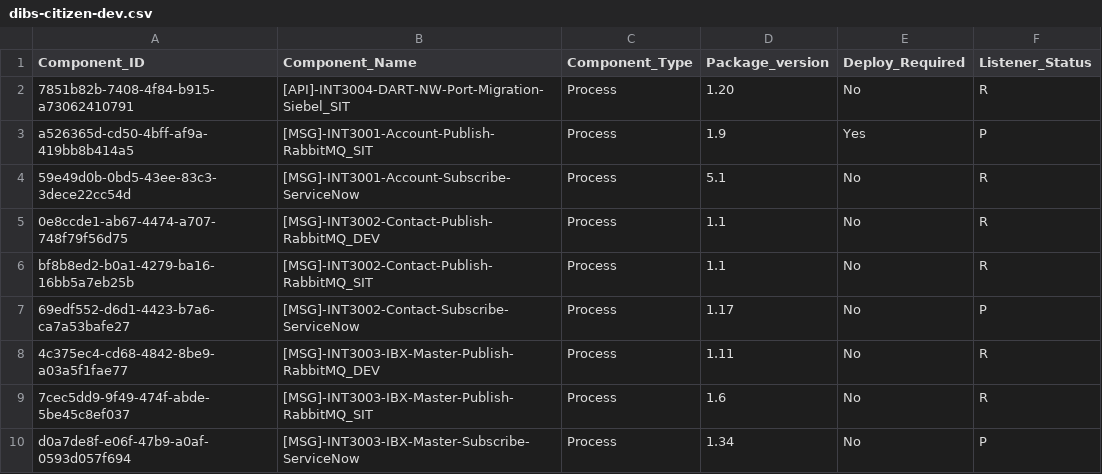
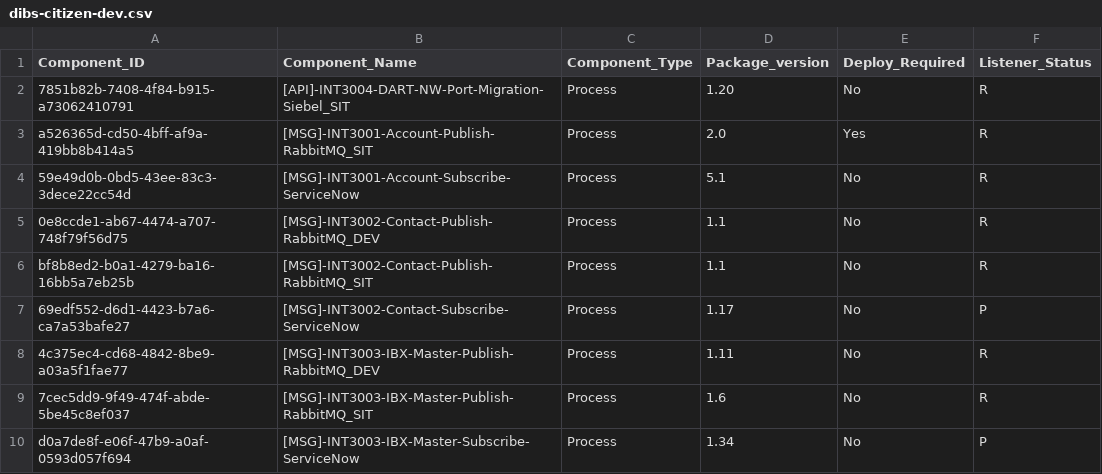
Before and after one commit to peufracio-eqx/test-repo, a CSV file: dibs-citizen-dev.csv, drawn as a sheet.

```diff
--- a/dibs-citizen-dev.csv
+++ b/dibs-citizen-dev.csv
@@ -2,3 +2,3 @@ Component_ID,Component_Name,Component_Type,Package_version,Deploy_Required,Liste
 7851b82b-7408-4f84-b915-a73062410791,[API]-INT3004-DART-NW-Port-Migration-Siebel_SIT,Process,1.20,No,R
-a526365d-cd50-4bff-af9a-419bb8b414a5,[MSG]-INT3001-Account-Publish-RabbitMQ_SIT,Process,1.9,Yes,P
+a526365d-cd50-4bff-af9a-419bb8b414a5,[MSG]-INT3001-Account-Publish-RabbitMQ_SIT,Process,2.0,Yes,R
 59e49d0b-0bd5-43ee-83c3-3dece22cc54d,[MSG]-INT3001-Account-Subscribe-ServiceNow,Process,5.1,No,R
```
Also changed, not shown: 1 other file.
